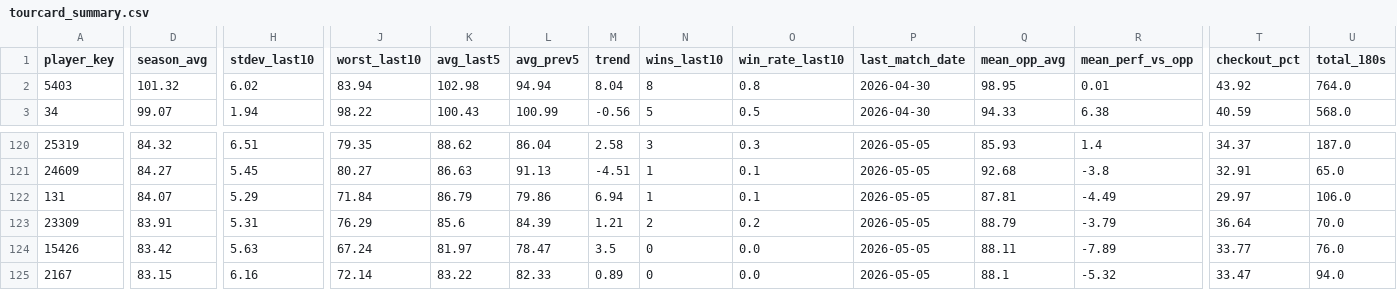
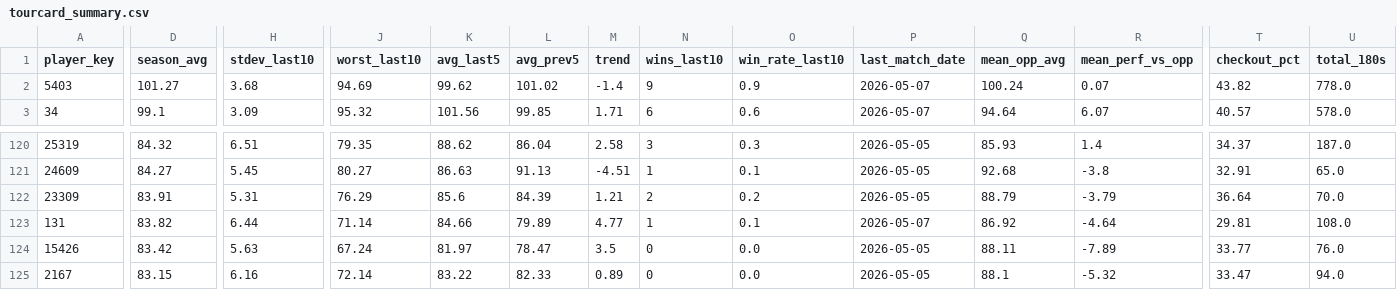
Before and after one commit to walker95sam/darts, a CSV file: docs/data/tourcard_summary.csv, drawn as a sheet; only a part is shown, gaps mark what is left out; removed rows and columns are numbered as before the commit, all else as after; rows hold the shown columns only; the diff covers the shown part only; the diff names each change by its address in the sheet, - before the commit and + after, or states it on an @@ line.

```diff
--- a/docs/data/tourcard_summary.csv
+++ b/docs/data/tourcard_summary.csv
-D2 (season_avg): 101.32
+D2 (season_avg): 101.27
-H2 (stdev_last10): 6.02
+H2 (stdev_last10): 3.68
-J2 (worst_last10): 83.94
+J2 (worst_last10): 94.69
-K2 (avg_last5): 102.98
+K2 (avg_last5): 99.62
-L2 (avg_prev5): 94.94
+L2 (avg_prev5): 101.02
-M2 (trend): 8.04
+M2 (trend): -1.4
-N2 (wins_last10): 8
+N2 (wins_last10): 9
-O2 (win_rate_last10): 0.8
+O2 (win_rate_last10): 0.9
-P2:P3 (last_match_date): 2026-04-30
+P2:P3 (last_match_date): 2026-05-07
-Q2 (mean_opp_avg): 98.95
+Q2 (mean_opp_avg): 100.24
-R2 (mean_perf_vs_opp): 0.01
+R2 (mean_perf_vs_opp): 0.07
-T2 (checkout_pct): 43.92
+T2 (checkout_pct): 43.82
-U2 (total_180s): 764.0
+U2 (total_180s): 778.0
-D3 (season_avg): 99.07
+D3 (season_avg): 99.1
-H3 (stdev_last10): 1.94
+H3 (stdev_last10): 3.09
-J3 (worst_last10): 98.22
+J3 (worst_last10): 95.32
-K3 (avg_last5): 100.43
+K3 (avg_last5): 101.56
-L3 (avg_prev5): 100.99
+L3 (avg_prev5): 99.85
-M3 (trend): -0.56
+M3 (trend): 1.71
-N3 (wins_last10): 5
+N3 (wins_last10): 6
-O3 (win_rate_last10): 0.5
+O3 (win_rate_last10): 0.6
-Q3 (mean_opp_avg): 94.33
+Q3 (mean_opp_avg): 94.64
-R3 (mean_perf_vs_opp): 6.38
+R3 (mean_perf_vs_opp): 6.07
-T3 (checkout_pct): 40.59
+T3 (checkout_pct): 40.57
-U3 (total_180s): 568.0
+U3 (total_180s): 578.0
-row 122: 131 | 84.07 | 5.29 | 71.84 | 86.79 | 79.86 | 6.94 | 1 | 0.1 | 2026-05-05 | 87.81 | -4.49 | 29.97 | 106.0
+row 123: 131 | 83.82 | 6.44 | 71.14 | 84.66 | 79.89 | 4.77 | 1 | 0.1 | 2026-05-07 | 86.92 | -4.64 | 29.81 | 108.0
```
Also changed, not shown: 82 edited cells elsewhere in this file, docs/data/tourcard_matches_long.csv, 1 other file.
